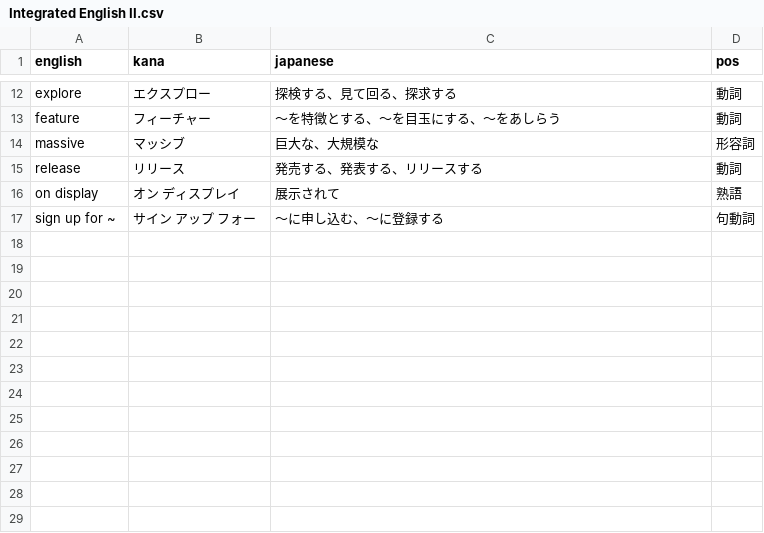
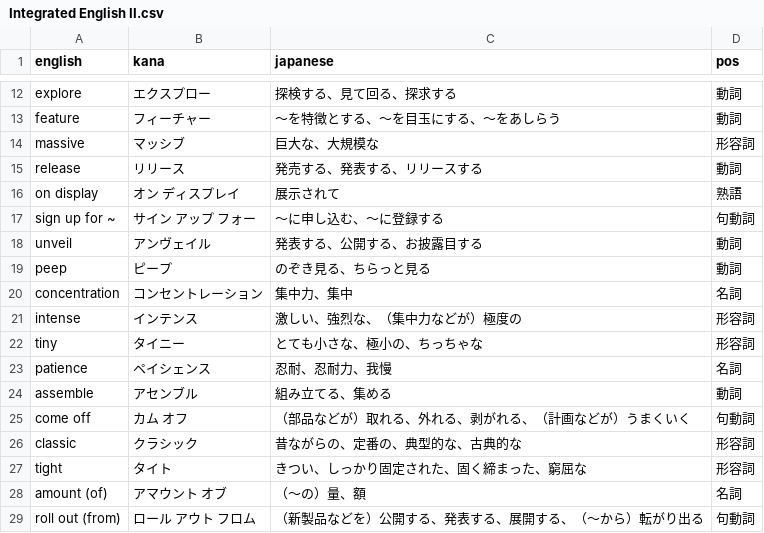
Before and after one commit to im-tanakaTV5/english-vocab, a CSV file: words/Integrated English II.csv, drawn as a sheet; only a part is shown, gaps mark what is left out; the diff names each change by its address in the sheet, - before the commit and + after, or states it on an @@ line.

```diff
--- a/words/Integrated English II.csv
+++ b/words/Integrated English II.csv
+row 18: unveil | アンヴェイル | 発表する、公開する、お披露目する | 動詞
+row 19: peep | ピープ | のぞき見る、ちらっと見る | 動詞
+row 20: concentration | コンセントレーション | 集中力、集中 | 名詞
+row 21: intense | インテンス | 激しい、強烈な、（集中力などが）極度の | 形容詞
+row 22: tiny | タイニー | とても小さな、極小の、ちっちゃな | 形容詞
+row 23: patience | ペイシェンス | 忍耐、忍耐力、我慢 | 名詞
+row 24: assemble | アセンブル | 組み立てる、集める | 動詞
+row 25: come off | カム オフ | （部品などが）取れる、外れる、剥がれる、（計画などが）うまくいく | 句動詞
+row 26: classic | クラシック | 昔ながらの、定番の、典型的な、古典的な | 形容詞
+row 27: tight | タイト | きつい、しっかり固定された、固く締まった、窮屈な | 形容詞
+row 28: amount (of) | アマウント オブ | （〜の）量、額 | 名詞
+row 29: roll out (from) | ロール アウト フロム | （新製品などを）公開する、発表する、展開する、（〜から）転がり出る | 句動詞
```
